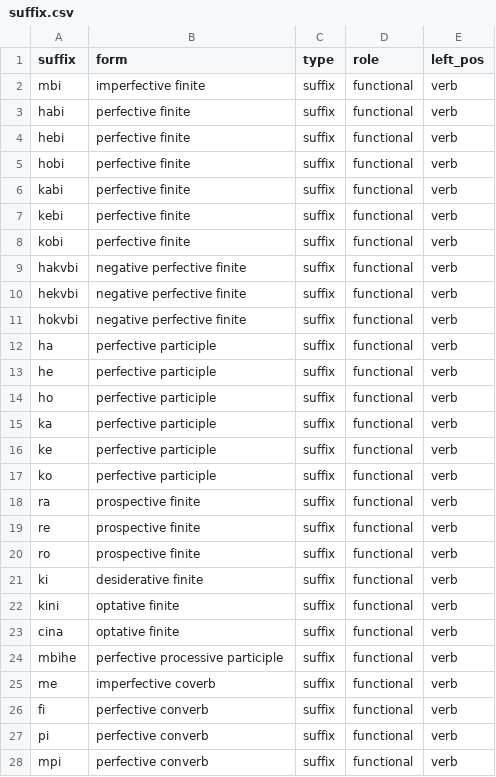
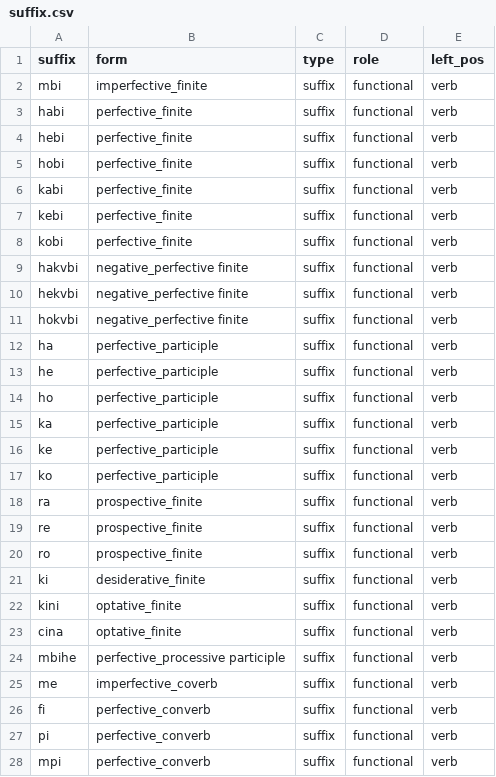
Before and after one commit to sj-h4/manchu-morph, a CSV file: resources/suffix.csv, drawn as a sheet; only a part is shown; the diff covers the shown part only.

```diff
--- a/resources/suffix.csv
+++ b/resources/suffix.csv
@@ -1,28 +1,28 @@
 suffix,form,type,role,left_pos
-mbi,imperfective finite,suffix,functional,verb
-habi,perfective finite,suffix,functional,verb
-hebi,perfective finite,suffix,functional,verb
-hobi,perfective finite,suffix,functional,verb
-kabi,perfective finite,suffix,functional,verb
-kebi,perfective finite,suffix,functional,verb
-kobi,perfective finite,suffix,functional,verb
-hakvbi,negative perfective finite,suffix,functional,verb
-hekvbi,negative perfective finite,suffix,functional,verb
-hokvbi,negative perfective finite,suffix,functional,verb
-ha,perfective participle,suffix,functional,verb
-he,perfective participle,suffix,functional,verb
-ho,perfective participle,suffix,functional,verb
-ka,perfective participle,suffix,functional,verb
-ke,perfective participle,suffix,functional,verb
-ko,perfective participle,suffix,functional,verb
-ra,prospective finite,suffix,functional,verb
-re,prospective finite,suffix,functional,verb
-ro,prospective finite,suffix,functional,verb
-ki,desiderative finite,suffix,functional,verb
-kini,optative finite,suffix,functional,verb
-cina,optative finite,suffix,functional,verb
-mbihe,perfective processive participle,suffix,functional,verb
-me,imperfective coverb,suffix,functional,verb
-fi,perfective converb,suffix,functional,verb
-pi,perfective converb,suffix,functional,verb
-mpi,perfective converb,suffix,functional,verb
+mbi,imperfective_finite,suffix,functional,verb
+habi,perfective_finite,suffix,functional,verb
+hebi,perfective_finite,suffix,functional,verb
+hobi,perfective_finite,suffix,functional,verb
+kabi,perfective_finite,suffix,functional,verb
+kebi,perfective_finite,suffix,functional,verb
+kobi,perfective_finite,suffix,functional,verb
+hakvbi,negative_perfective finite,suffix,functional,verb
+hekvbi,negative_perfective finite,suffix,functional,verb
+hokvbi,negative_perfective finite,suffix,functional,verb
+ha,perfective_participle,suffix,functional,verb
+he,perfective_participle,suffix,functional,verb
+ho,perfective_participle,suffix,functional,verb
+ka,perfective_participle,suffix,functional,verb
+ke,perfective_participle,suffix,functional,verb
+ko,perfective_participle,suffix,functional,verb
+ra,prospective_finite,suffix,functional,verb
+re,prospective_finite,suffix,functional,verb
+ro,prospective_finite,suffix,functional,verb
+ki,desiderative_finite,suffix,functional,verb
+kini,optative_finite,suffix,functional,verb
+cina,optative_finite,suffix,functional,verb
+mbihe,perfective_processive participle,suffix,functional,verb
+me,imperfective_coverb,suffix,functional,verb
+fi,perfective_converb,suffix,functional,verb
+pi,perfective_converb,suffix,functional,verb
+mpi,perfective_converb,suffix,functional,verb
```
Also changed, not shown: 2 added rows, 1 removed row and 25 edited cells elsewhere in this file, 1 other file.
